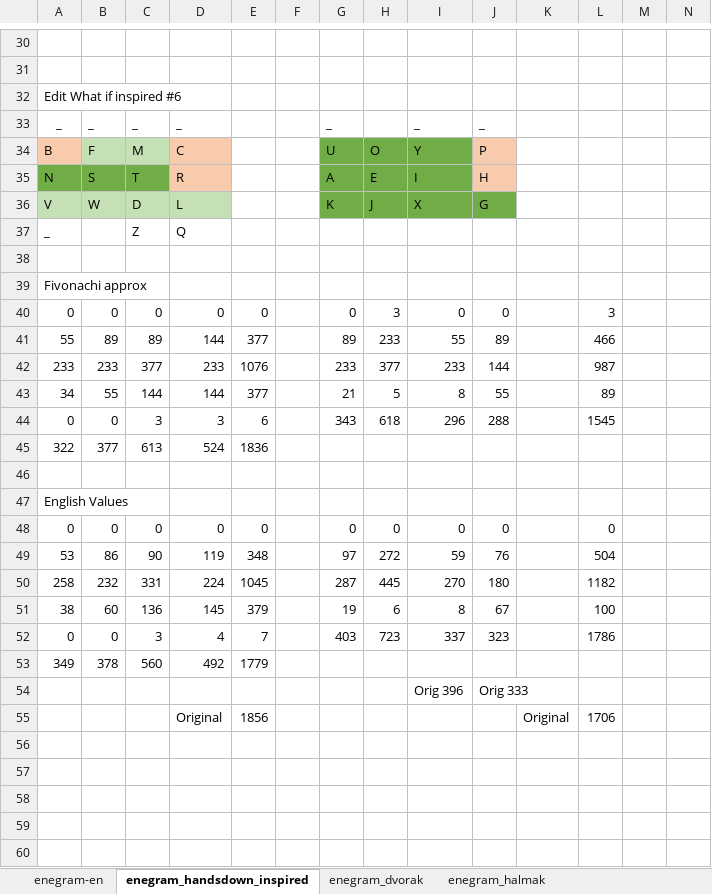
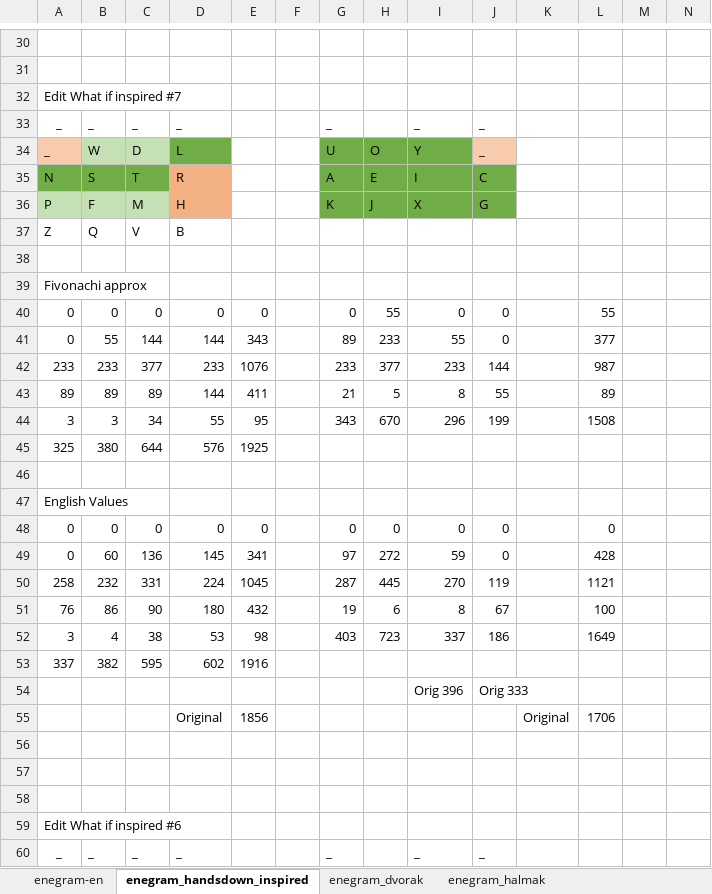
Before and after one commit to masters3d/keyboard_layout_config_mapper, an Excel workbook: layouts/layout.xlsx, sheet enegram_handsdown_inspired, drawn as a sheet; only a part is shown, gaps mark what is left out; the shorter side is filled out with more unchanged rows; values as stored, in another font and other column widths than the file's, no borders; charts and pictures not drawn; rows hold the shown columns only; the diff names each change by its address in the sheet, - before the commit and + after, or states it on an @@ line.

Commit message:
V4 target (#10)
* adding new config that match what i am using

* adding version 2 of adv360 for

* adding new layout for my used based on engram

* attemp to fix not being able to switch layers as a non layer 1

* adding new version of chey-yo layout

* fix

* adding a diff version

* adding orholinear version

* reverting old version

* adding che-yo.en.ergodox.thumb

* adding che-yo.en.ergodox.thumb

* adding b to top number row

* adding new version

* adding new version

* adding readme change

```diff
--- a/layouts/layout.xlsx (sheet enegram_handsdown_inspired)
+++ b/layouts/layout.xlsx (sheet enegram_handsdown_inspired)
+row 32: Edit What if inspired #7
+row 33: _ | _ | _ | _ |  |  | _ |  | _ | _
+row 34: _ | W | D | L |  |  | U | O | Y | _
+row 35: N | S | T | R |  |  | A | E | I | C
+row 36: P | F | M | H |  |  | K | J | X | G
+row 37: Z | Q | V | B
+row 38: (empty)
+row 39: Fivonachi approx
+row 40: 0 | 0 | 0 | 0 | 0 |  | 0 | 55 | 0 | 0 |  | 55
+row 41: 0 | 55 | 144 | 144 | 343 |  | 89 | 233 | 55 | 0 |  | 377
+row 42: 233 | 233 | 377 | 233 | 1076 |  | 233 | 377 | 233 | 144 |  | 987
+row 43: 89 | 89 | 89 | 144 | 411 |  | 21 | 5 | 8 | 55 |  | 89
+row 44: 3 | 3 | 34 | 55 | 95 |  | 343 | 670 | 296 | 199 |  | 1508
+row 45: 325 | 380 | 644 | 576 | 1925
+row 46: (empty)
+row 47: English Values
+row 48: 0 | 0 | 0 | 0 | 0 |  | 0 | 0 | 0 | 0 |  | 0
+row 49: 0 | 60 | 136 | 145 | 341 |  | 97 | 272 | 59 | 0 |  | 428
+row 50: 258 | 232 | 331 | 224 | 1045 |  | 287 | 445 | 270 | 119 |  | 1121
+row 51: 76 | 86 | 90 | 180 | 432 |  | 19 | 6 | 8 | 67 |  | 100
+row 52: 3 | 4 | 38 | 53 | 98 |  | 403 | 723 | 337 | 186 |  | 1649
+row 53: 337 | 382 | 595 | 602 | 1916
+row 54:  |  |  |  |  |  |  |  | Orig 396 | Orig 333
+row 55:  |  |  | Original | 1856 |  |  |  |  |  | Original | 1706
+row 56: (empty)
+row 57: (empty)
+row 58: (empty)
```
Also changed, not shown: charts or pictures, 21 other files.
